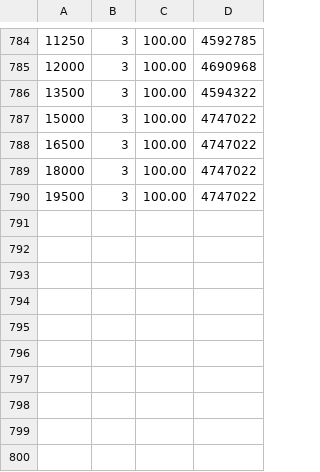
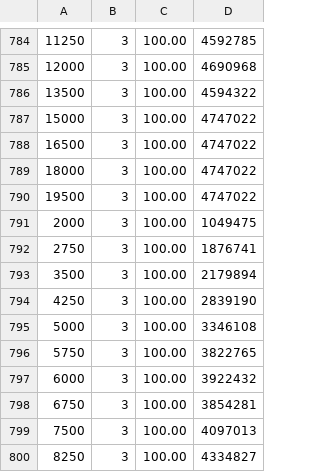
Before and after one commit to bingoopa/gaussian-splatting, a CSV file: sh_degree_distribution_adaptive_schedule_5.csv, drawn as a sheet; only a part is shown, gaps mark what is left out.

```diff
--- a/sh_degree_distribution_adaptive_schedule_5.csv
+++ b/sh_degree_distribution_adaptive_schedule_5.csv
@@ -790 +790,11 @@
 19500,3,100.00,4747022
+2000,3,100.00,1049475
+2750,3,100.00,1876741
+3500,3,100.00,2179894
+4250,3,100.00,2839190
+5000,3,100.00,3346108
+5750,3,100.00,3822765
+6000,3,100.00,3922432
+6750,3,100.00,3854281
+7500,3,100.00,4097013
+8250,3,100.00,4334827
```
Also changed, not shown: test_metrics_adaptive_schedule_5.csv, 10 other files.
